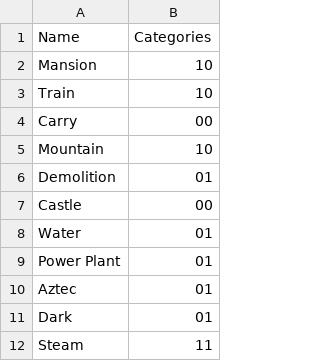
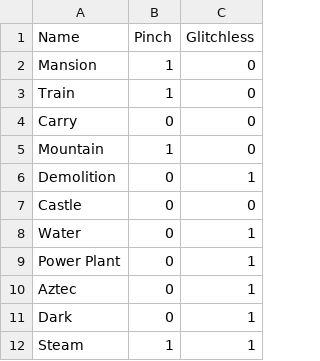
Before and after one commit to Msgame79/powershell-scripts, a CSV file: ILsList.csv, drawn as a sheet; only a part is shown; removed rows and columns are numbered as before the commit, all else as after; the diff names each change by its address in the sheet, - before the commit and + after, or states it on an @@ line.

Commit message:
Update ILsList.csv

```diff
--- a/ILsList.csv
+++ b/ILsList.csv
-column B (Categories), rows 2-12: 10 | 10 | 00 | 10 | 01 | 00 | 01 | 01 | 01 | 01 | 11
+column B (Pinch), rows 2-12: 1 | 1 | 0 | 1 | 0 | 0 | 0 | 0 | 0 | 0 | 1
+column C (Glitchless), rows 2-12: 0 | 0 | 0 | 0 | 1 | 0 | 1 | 1 | 1 | 1 | 1
```
